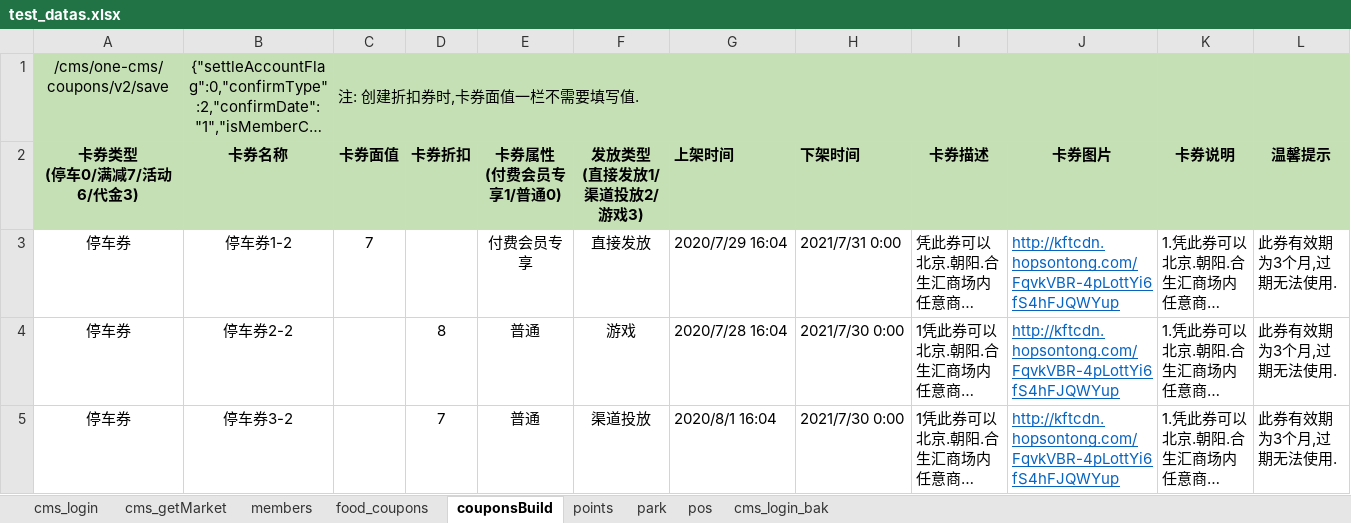
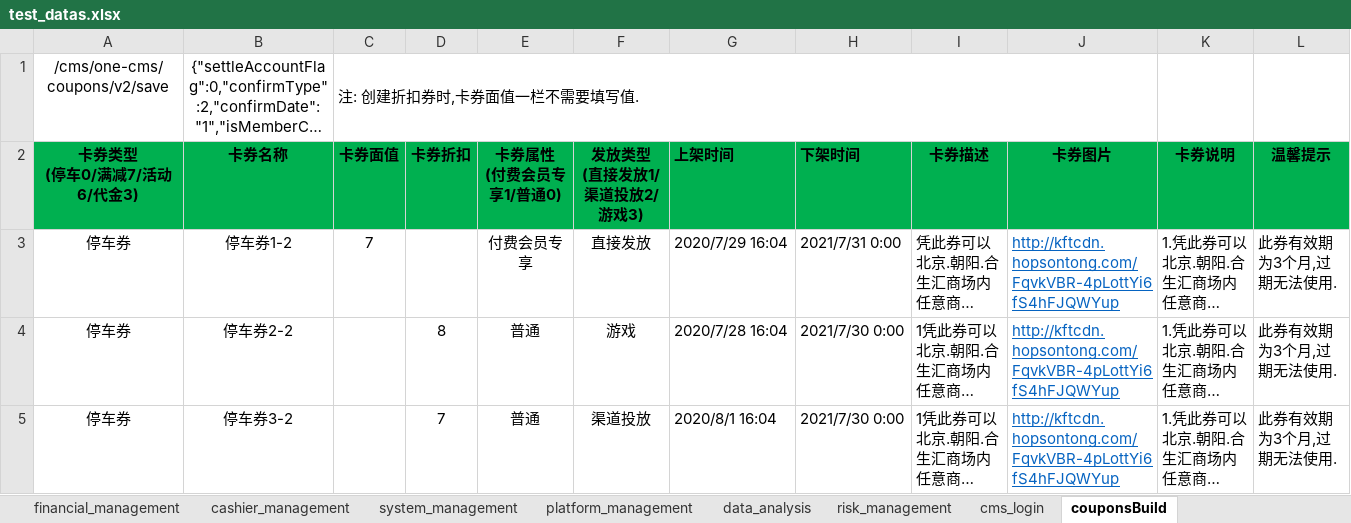
Before and after one commit to wang806/hopsapi_test, an Excel workbook: testcase/test_datas.xlsx, sheet couponsBuild, drawn as a sheet; only a part is shown; long unchanged cells end in …; values as stored, in another font and other column widths than the file's, no borders; the diff names each change by its address in the sheet, - before the commit and + after, or states it on an @@ line.

```diff
--- a/testcase/test_datas.xlsx (sheet couponsBuild)
+++ b/testcase/test_datas.xlsx (sheet couponsBuild)
-sheet tab: cms_login_bak
+sheet tab: financial_management
-sheet tab: cms_getMarket
+sheet tab: cashier_management
+sheet tab: system_management
+sheet tab: platform_management
+sheet tab: data_analysis
+sheet tab: risk_management
@@ sheet tab order changed: financial_management | cashier_management | system_management | platform_management | data_analysis | risk_management | cms_login | couponsBuild @@
-A1:L1 fill: #C5E0B4
+A1:L1 fill: none
-A2:L2 fill: #C5E0B4
+A2:L2 fill: #00B050
```
Also changed, not shown: sheet content_management, sheet financial_management, sheet member_marketing, sheet business_management, sheet workOrder_center, sheet parking_management, 1 more sheet, other sheet tabs, 19 other files.
